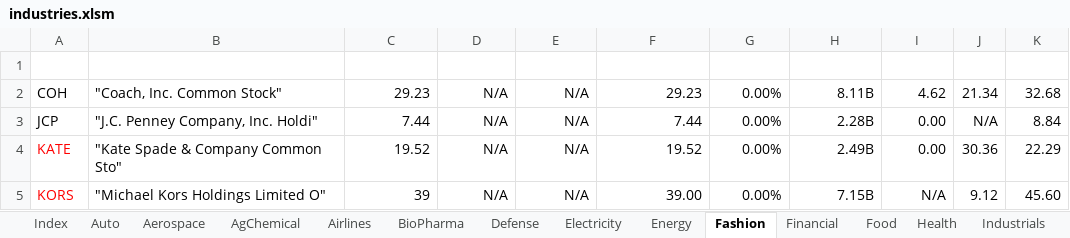
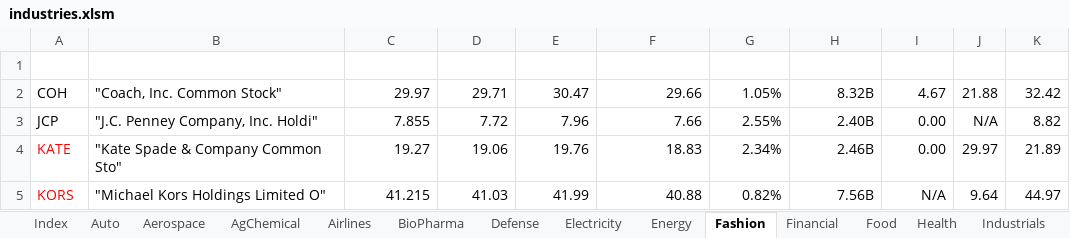
Before and after one commit to minqiang/GP, an Excel workbook: industries.xlsm, sheet Fashion, drawn as a sheet; only a part is shown; values as stored, in another font and other column widths than the file's, no borders; charts and pictures and conditional formats and table styles not drawn; the diff covers the shown part only; the diff names each change by its address in the sheet, - before the commit and + after, or states it on an @@ line.

```diff
--- a/industries.xlsm (sheet Fashion)
+++ b/industries.xlsm (sheet Fashion)
-C2 (LatestPrice): 29.23
+C2 (LatestPrice): 29.97
-D2 (DaysLow): N/A
+D2 (DaysLow): 29.71
-E2 (DaysHigh): N/A
+E2 (DaysHigh): 30.47
-F2 (PreviousClose): 29.23
+F2 (PreviousClose): 29.66
-G2 (%Change): 0.00%
+G2 (%Change): 1.05%
-H2 (MarketCap): 8.11B
+H2 (MarketCap): 8.32B
-I2 (DivYield): 4.62
+I2 (DivYield): 4.67
-J2 (P/E): 21.34
+J2 (P/E): 21.88
-K2 (MA200): 32.68
+K2 (MA200): 32.42
-C3 (LatestPrice): 7.44
+C3 (LatestPrice): 7.855
-D3 (DaysLow): N/A
+D3 (DaysLow): 7.72
-E3 (DaysHigh): N/A
+E3 (DaysHigh): 7.96
-F3 (PreviousClose): 7.44
+F3 (PreviousClose): 7.66
-G3 (%Change): 0.00%
+G3 (%Change): 2.55%
-H3 (MarketCap): 2.28B
+H3 (MarketCap): 2.40B
-K3 (MA200): 8.84
+K3 (MA200): 8.82
-C4 (LatestPrice): 19.52
+C4 (LatestPrice): 19.27
-D4 (DaysLow): N/A
+D4 (DaysLow): 19.06
-E4 (DaysHigh): N/A
+E4 (DaysHigh): 19.76
-F4 (PreviousClose): 19.52
+F4 (PreviousClose): 18.83
-G4 (%Change): 0.00%
+G4 (%Change): 2.34%
-H4 (MarketCap): 2.49B
+H4 (MarketCap): 2.46B
-J4 (P/E): 30.36
+J4 (P/E): 29.97
-K4 (MA200): 22.29
+K4 (MA200): 21.89
-C5 (LatestPrice): 39
+C5 (LatestPrice): 41.215
-D5 (DaysLow): N/A
+D5 (DaysLow): 41.03
-E5 (DaysHigh): N/A
+E5 (DaysHigh): 41.99
-F5 (PreviousClose): 39.00
+F5 (PreviousClose): 40.88
-G5 (%Change): 0.00%
+G5 (%Change): 0.82%
-H5 (MarketCap): 7.15B
+H5 (MarketCap): 7.56B
-J5 (P/E): 9.12
+J5 (P/E): 9.64
-K5 (MA200): 45.60
+K5 (MA200): 44.97
```
Also changed, not shown: 15 edited cells elsewhere in this sheet, sheet BioPharma, sheet Energy, sheet Insurance, sheet Electricity, 1 other file.
